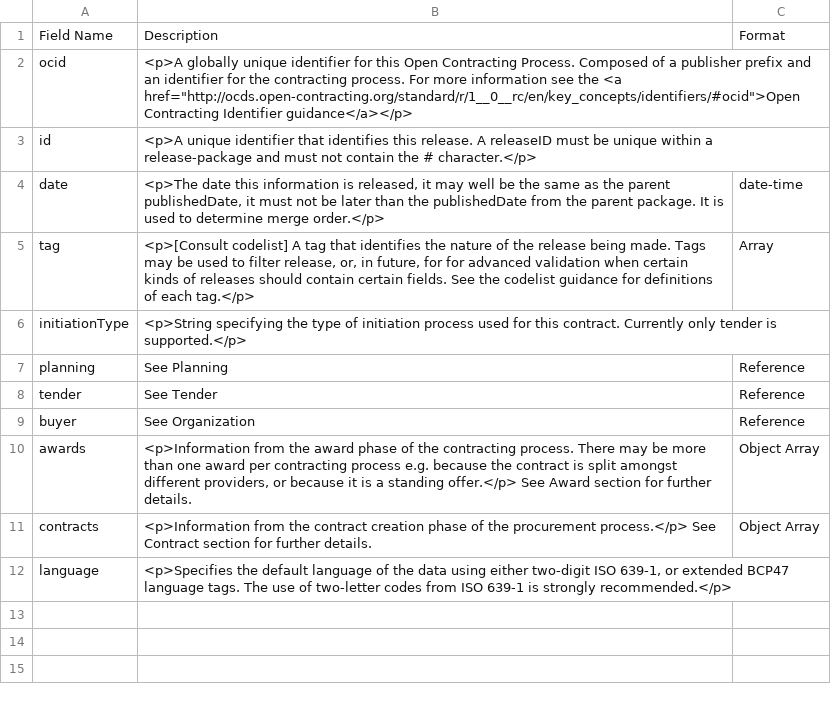
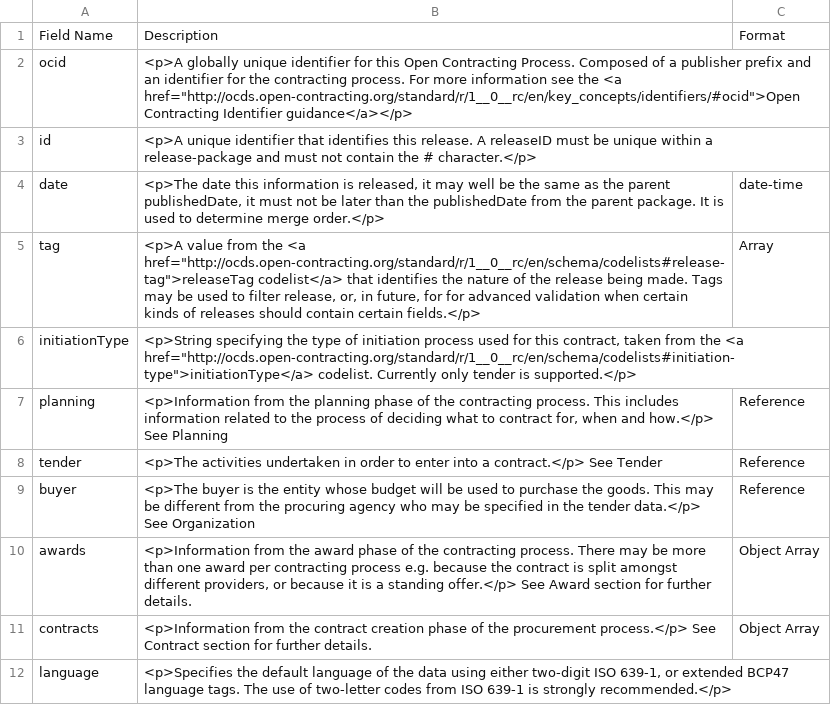
Before and after one commit to open-contracting/standard, a CSV file: standard/docs/field_definitions/release-toplevel.csv, drawn as a sheet.

```diff
--- a/standard/docs/field_definitions/release-toplevel.csv
+++ b/standard/docs/field_definitions/release-toplevel.csv
@@ -4,7 +4,7 @@ id,<p>A unique identifier that identifies this release. A releaseID must be uniq
 date,"<p>The date this information is released, it may well be the same as the parent publishedDate, it must not be later than the publishedDate from the parent package. It is used to determine merge order.</p>",date-time
-tag,"<p>[Consult codelist] A tag that identifies the nature of the release being made. Tags may be used to filter release, or, in future, for for advanced validation when certain kinds of releases should contain certain fields. See the codelist guidance for definitions of each tag.</p>",Array
-initiationType,<p>String specifying the type of initiation process used for this contract. Currently only tender is supported.</p>,
-planning,See Planning,Reference
-tender,See Tender,Reference
-buyer,See Organization,Reference
+tag,"<p>A value from the <a href=""http://ocds.open-contracting.org/standard/r/1__0__rc/en/schema/codelists#release-tag"">releaseTag codelist</a> that identifies the nature of the release being made. Tags may be used to filter release, or, in future, for for advanced validation when certain kinds of releases should contain certain fields.</p>",Array
+initiationType,"<p>String specifying the type of initiation process used for this contract, taken from the <a href=""http://ocds.open-contracting.org/standard/r/1__0__rc/en/schema/codelists#initiation-type"">initiationType</a> codelist. Currently only tender is supported.</p>",
+planning,"<p>Information from the planning phase of the contracting process. This includes information related to the process of deciding what to contract for, when and how.</p> See Planning",Reference
+tender,<p>The activities undertaken in order to enter into a contract.</p> See Tender,Reference
+buyer,<p>The buyer is the entity whose budget will be used to purchase the goods. This may be different from the procuring agency who may be specified in the tender data.</p> See Organization,Reference
 awards,"<p>Information from the award phase of the contracting process. There may be more than one award per contracting process e.g. because the contract is split amongst different providers, or because it is a standing offer.</p> See Award section for further details.",Object Array
```
Also changed, not shown: standard/docs/field_definitions/release-item.csv, standard/docs/field_definitions/release-organization.csv, 10 other files.
